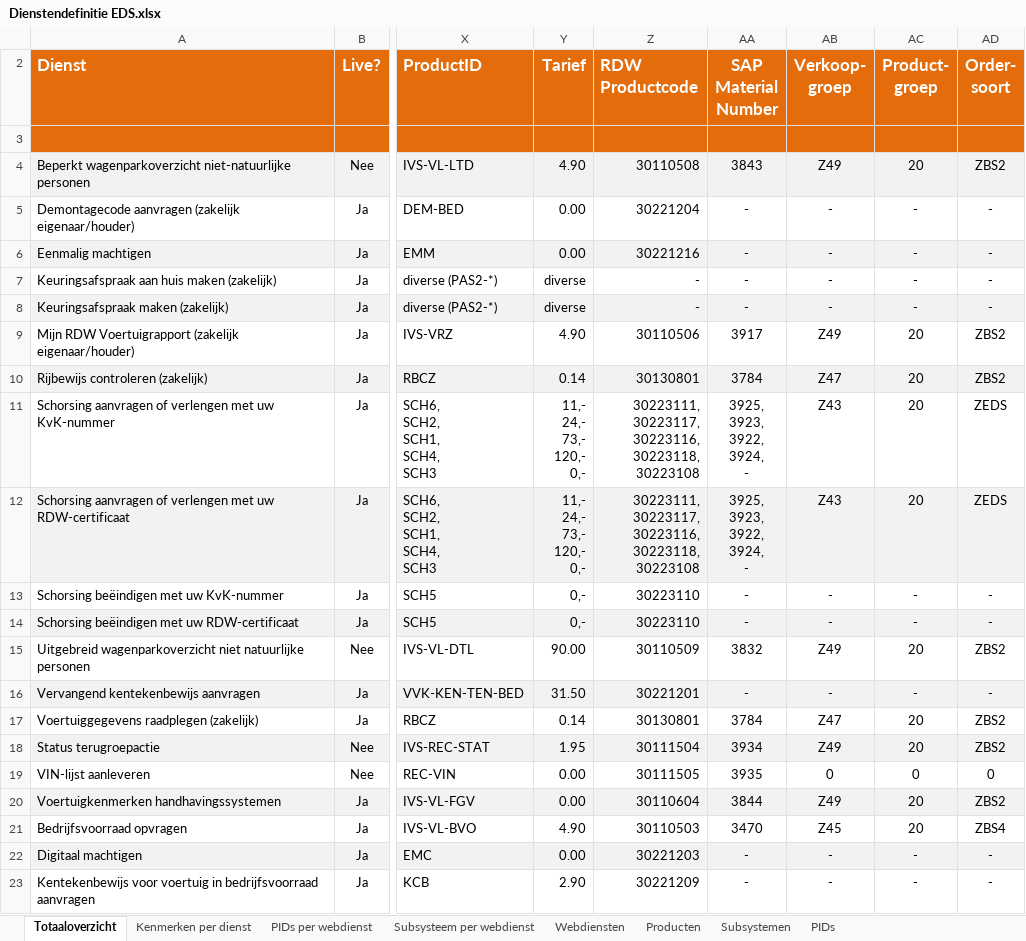
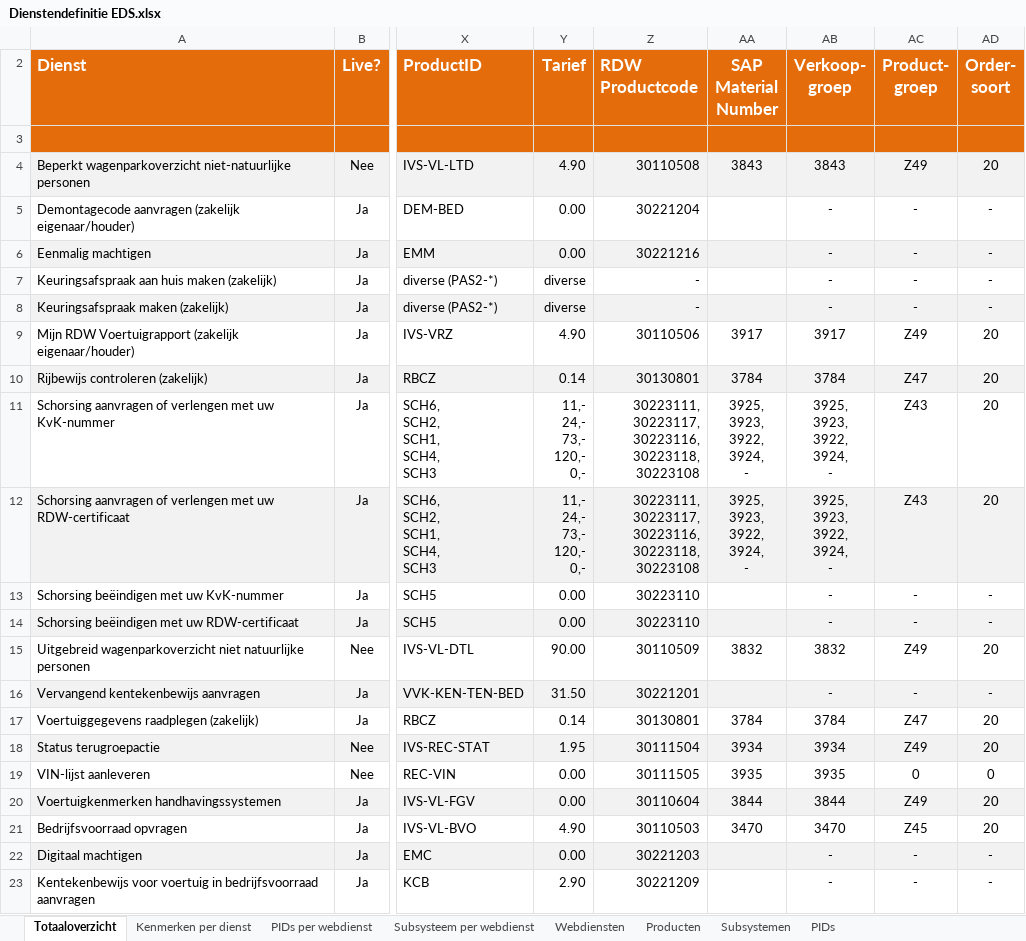
Before and after one commit to AmpersandTarski/ampersand-models, an Excel workbook: MDT/DienstenCatalogus/Dienstendefinitie EDS.xlsx, sheet Totaaloverzicht, drawn as a sheet; only a part is shown, gaps mark what is left out; values as stored, in another font and other column widths than the file's, no borders; conditional formats not drawn; ↵ is a line break in a cell; the diff covers the shown part only; the diff names each change by its address in the sheet, - before the commit and + after, or states it on an @@ line.

```diff
--- a/MDT/DienstenCatalogus/Dienstendefinitie EDS.xlsx (sheet Totaaloverzicht)
+++ b/MDT/DienstenCatalogus/Dienstendefinitie EDS.xlsx (sheet Totaaloverzicht)
-AB4 (Verkoop- groep): Z49
+AB4 (Verkoop- groep): 3843
-AC4 (Product- groep): 20
+AC4 (Product- groep): Z49
-AD4 (Order- soort): ZBS2
+AD4 (Order- soort): 20
-AA5:AA8 (SAP Material Number): -
+AA5:AA8 (SAP Material Number): (empty)
-AB9 (Verkoop- groep): Z49
+AB9 (Verkoop- groep): 3917
-AC9 (Product- groep): 20
+AC9 (Product- groep): Z49
-AD9:AD10 (Order- soort): ZBS2
+AD9:AD10 (Order- soort): 20
-AB10 (Verkoop- groep): Z47
+AB10 (Verkoop- groep): 3784
-AC10 (Product- groep): 20
+AC10 (Product- groep): Z47
-AB11:AB12 (Verkoop- groep): Z43
+AB11:AB12 (Verkoop- groep): 3925, ↵ 3923, ↵ 3922, ↵ 3924, ↵ -
-AC11:AC12 (Product- groep): 20
+AC11:AC12 (Product- groep): Z43
-AD11:AD12 (Order- soort): ZEDS
+AD11:AD12 (Order- soort): 20
-Y13:Y14 (Tarief): 0,-
+Y13:Y14 (Tarief): 0.00
-AA13:AA14 (SAP Material Number): -
+AA13:AA14 (SAP Material Number): (empty)
-AB15 (Verkoop- groep): Z49
+AB15 (Verkoop- groep): 3832
-AC15 (Product- groep): 20
+AC15 (Product- groep): Z49
-AD15 (Order- soort): ZBS2
+AD15 (Order- soort): 20
-AA16 (SAP Material Number): -
+AA16 (SAP Material Number): (empty)
-AB17 (Verkoop- groep): Z47
+AB17 (Verkoop- groep): 3784
-AC17 (Product- groep): 20
+AC17 (Product- groep): Z47
-AD17:AD18 (Order- soort): ZBS2
+AD17:AD18 (Order- soort): 20
-AB18 (Verkoop- groep): Z49
+AB18 (Verkoop- groep): 3934
-AC18 (Product- groep): 20
+AC18 (Product- groep): Z49
-AB19 (Verkoop- groep): 0
+AB19 (Verkoop- groep): 3935
-AB20 (Verkoop- groep): Z49
+AB20 (Verkoop- groep): 3844
-AC20 (Product- groep): 20
+AC20 (Product- groep): Z49
-AD20 (Order- soort): ZBS2
+AD20 (Order- soort): 20
-AB21 (Verkoop- groep): Z45
+AB21 (Verkoop- groep): 3470
-AC21 (Product- groep): 20
+AC21 (Product- groep): Z45
-AD21 (Order- soort): ZBS4
+AD21 (Order- soort): 20
-AA22:AA23 (SAP Material Number): -
+AA22:AA23 (SAP Material Number): (empty)
```
Also changed, not shown: 68 edited cells elsewhere in this sheet, sheet Producten, sheet Kenmerken per dienst, formulas that keep their value, 4 other files.
